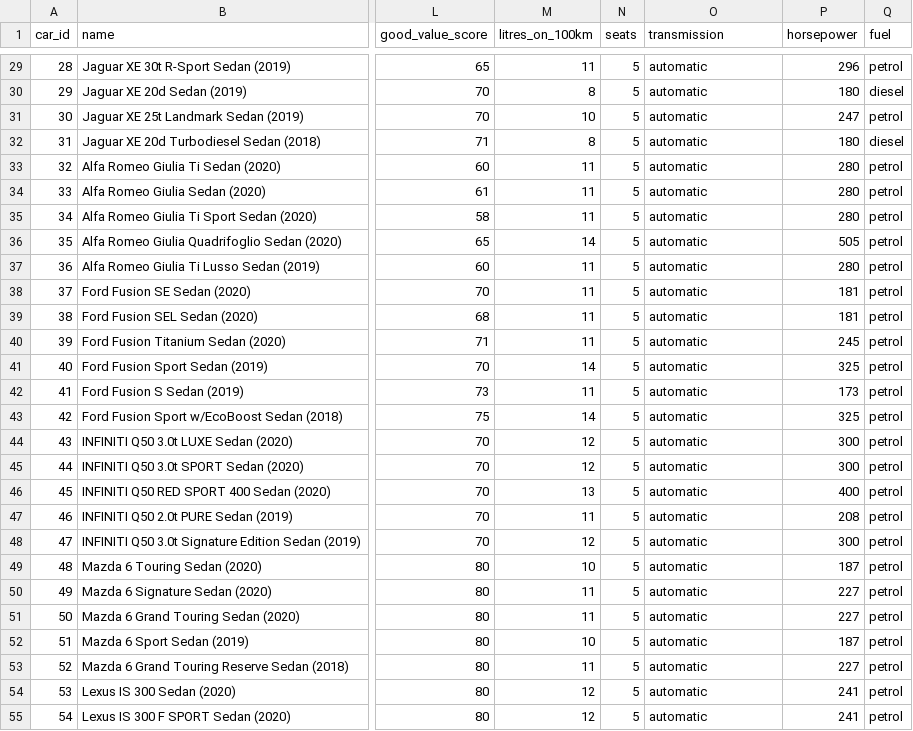
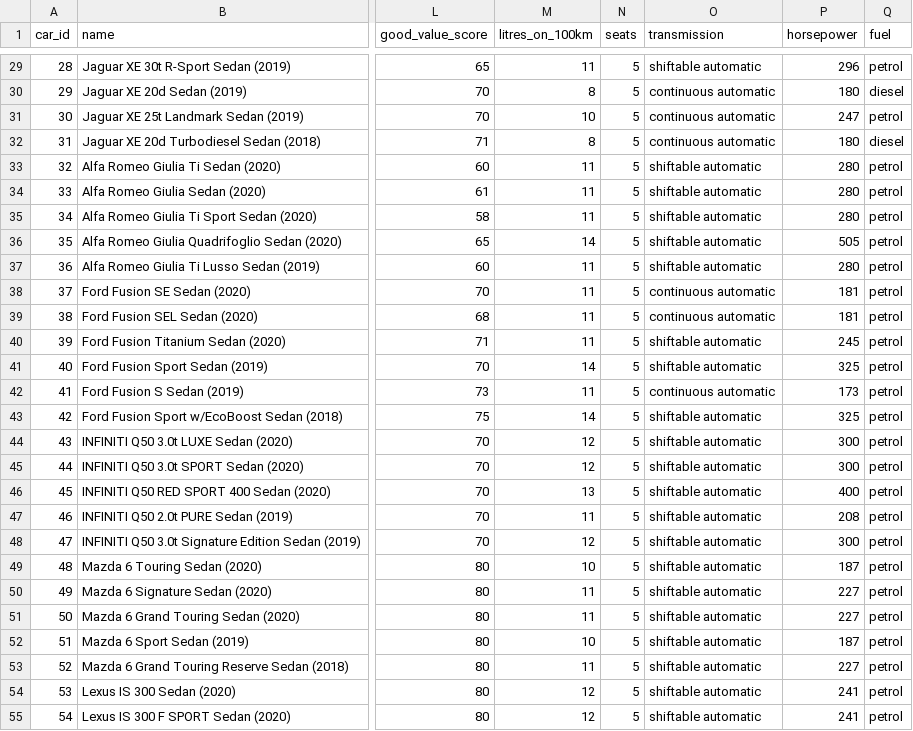
Before and after one commit to TheJakov/CarRecommendationSystem, a CSV file: dataset.csv, drawn as a sheet; only a part is shown, gaps mark what is left out; the diff covers the shown part only; the diff names each change by its address in the sheet, - before the commit and + after, or states it on an @@ line.

Commit message:
Updated ML model to final state
+ Added new transmission classification to dataset

+ Due updated datased model was deleted and created again from scratch

```diff
--- a/dataset.csv
+++ b/dataset.csv
-O29 (transmission): automatic
+O29 (transmission): shiftable automatic
-O30:O32 (transmission): automatic
+O30:O32 (transmission): continuous automatic
-O33:O37 (transmission): automatic
+O33:O37 (transmission): shiftable automatic
-O38:O39 (transmission): automatic
+O38:O39 (transmission): continuous automatic
-O40:O41 (transmission): automatic
+O40:O41 (transmission): shiftable automatic
-O42 (transmission): automatic
+O42 (transmission): continuous automatic
-O43:O55 (transmission): automatic
+O43:O55 (transmission): shiftable automatic
```
Also changed, not shown: 70 edited cells elsewhere in this file, 5 other files.
